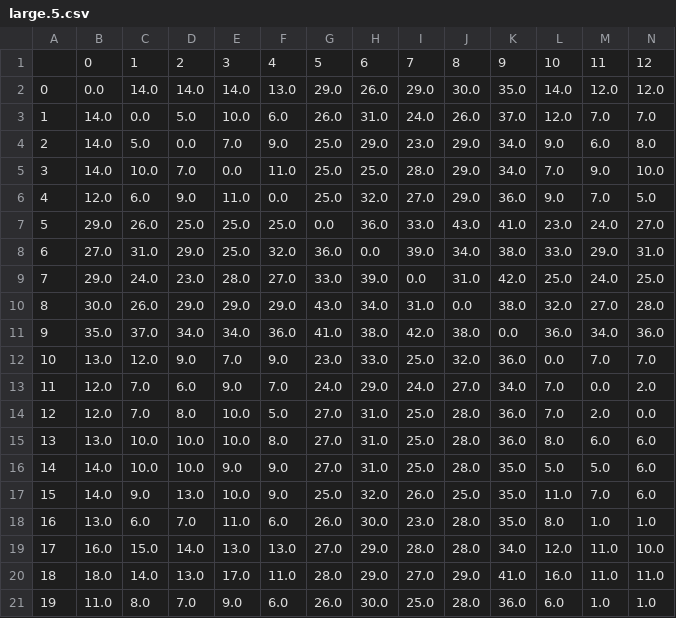
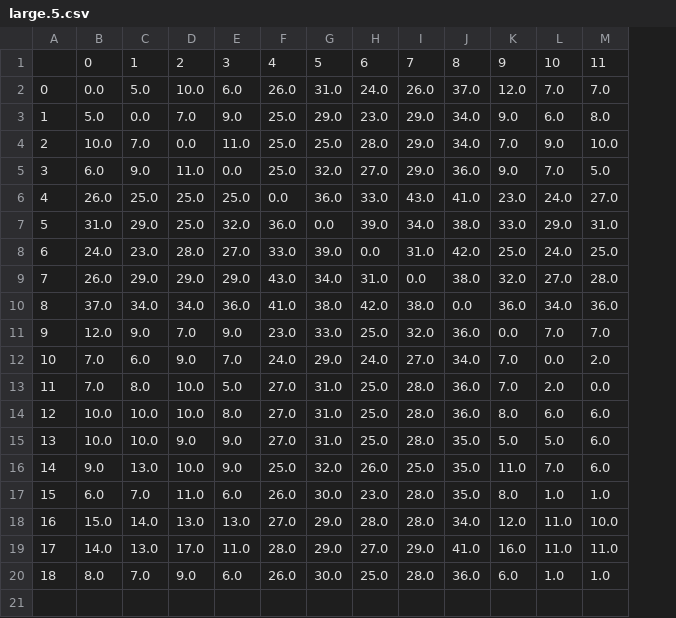
Before and after one commit to computerquest/ap-research, a CSV file: iris/prune_results/large.5.csv, drawn as a sheet; only a part is shown; removed rows and columns are numbered as before the commit, all else as after; rows hold the shown columns only; the diff names each change by its address in the sheet, - before the commit and + after, or states it on an @@ line.

Commit message:
updated some prune

```diff
--- a/iris/prune_results/large.5.csv
+++ b/iris/prune_results/large.5.csv
-column B, rows 3-21: 14.0 | 14.0 | 14.0 | 12.0 | 29.0 | 27.0 | 29.0 | 30.0 | 35.0 | 13.0 | 12.0 | 12.0 | 13.0 | 14.0 | 14.0 | 13.0 | 16.0 | 18.0 | 11.0
-row 1:  | 0 | 1 | 2 | 3 | 4 | 5 | 6 | 7 | 8 | 9 | 10 | 11 | 12
-row 2: 0 | 0.0 | 14.0 | 14.0 | 14.0 | 13.0 | 29.0 | 26.0 | 29.0 | 30.0 | 35.0 | 14.0 | 12.0 | 12.0
+row 1:  | 0 | 1 | 2 | 3 | 4 | 5 | 6 | 7 | 8 | 9 | 10 | 11
@@ column A renumbered from row 2 down @@
```
Also changed, not shown: titanic/prune_results/large.1.csv, titanic/prune_results/large.2.csv, 3 other files.
